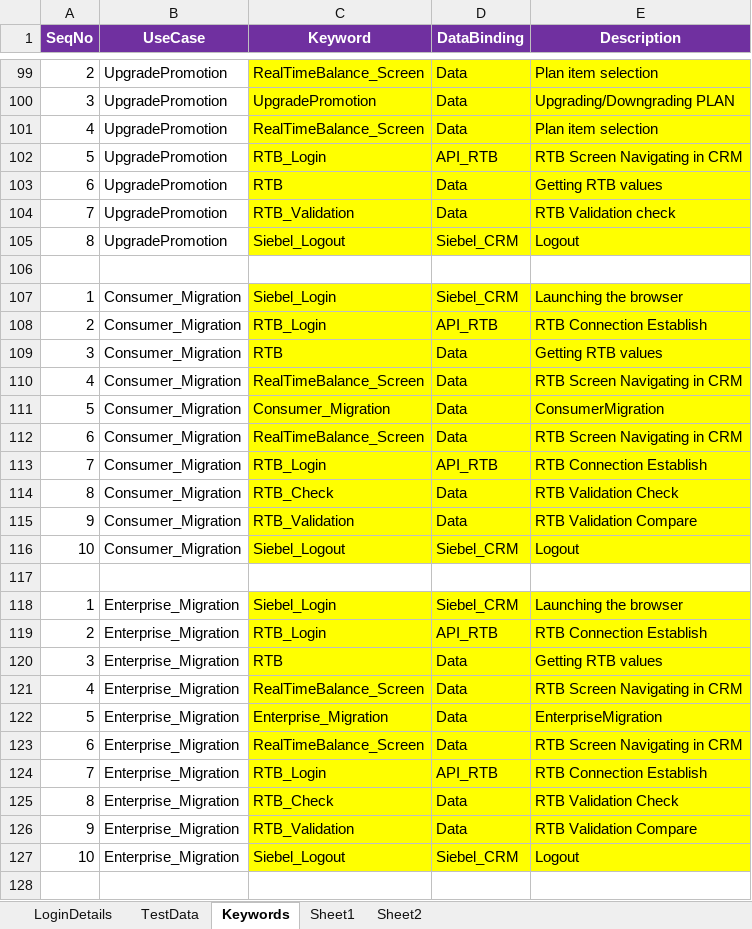
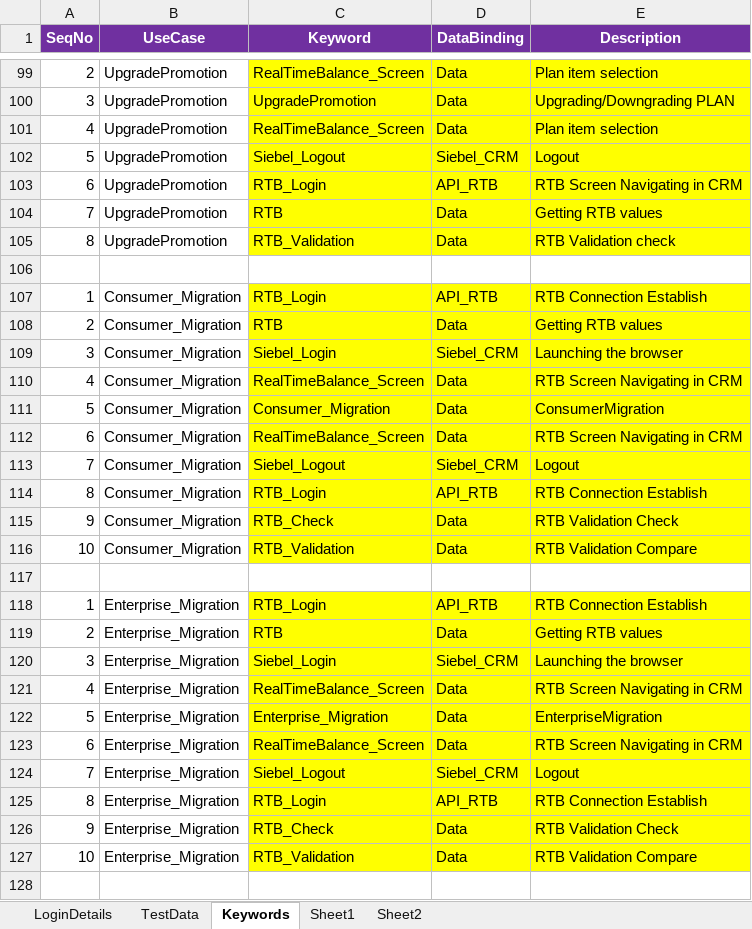
Before and after one commit to imran0404y/VFQA_Parallel, an Excel workbook: Framework/Database/TestDataDB.xlsx, sheet Keywords, drawn as a sheet; only a part is shown, gaps mark what is left out; values as stored, in another font and other column widths than the file's, no borders; removed rows and columns are numbered as before the commit, all else as after; the diff covers the shown part only; the diff names each change by its address in the sheet, - before the commit and + after, or states it on an @@ line.

```diff
--- a/Framework/Database/TestDataDB.xlsx (sheet Keywords)
+++ b/Framework/Database/TestDataDB.xlsx (sheet Keywords)
+row 102: 5 | UpgradePromotion | Siebel_Logout | Siebel_CRM | Logout
-A103 (SeqNo): 5
+A103 (SeqNo): 6
-A104 (SeqNo): 6
+A104 (SeqNo): 7
-A105 (SeqNo): 7
+A105 (SeqNo): 8
-row 105: 8 | UpgradePromotion | Siebel_Logout | Siebel_CRM | Logout
-row 107: 1 | Consumer_Migration | Siebel_Login | Siebel_CRM | Launching the browser
-A107 (SeqNo): 2
+A107 (SeqNo): 1
-A108 (SeqNo): 3
+A108 (SeqNo): 2
+row 109: 3 | Consumer_Migration | Siebel_Login | Siebel_CRM | Launching the browser
+row 113: 7 | Consumer_Migration | Siebel_Logout | Siebel_CRM | Logout
-A114 (SeqNo): 7
+A114 (SeqNo): 8
-A115 (SeqNo): 8
+A115 (SeqNo): 9
-A116 (SeqNo): 9
+A116 (SeqNo): 10
-row 116: 10 | Consumer_Migration | Siebel_Logout | Siebel_CRM | Logout
-row 118: 1 | Enterprise_Migration | Siebel_Login | Siebel_CRM | Launching the browser
-A118 (SeqNo): 2
+A118 (SeqNo): 1
-A119 (SeqNo): 3
+A119 (SeqNo): 2
+row 120: 3 | Enterprise_Migration | Siebel_Login | Siebel_CRM | Launching the browser
+row 124: 7 | Enterprise_Migration | Siebel_Logout | Siebel_CRM | Logout
-A125 (SeqNo): 7
+A125 (SeqNo): 8
-A126 (SeqNo): 8
+A126 (SeqNo): 9
-A127 (SeqNo): 9
+A127 (SeqNo): 10
-row 127: 10 | Enterprise_Migration | Siebel_Logout | Siebel_CRM | Logout
```
Also changed, not shown: 17 added rows, 17 removed rows, 75 edited cells and cell formats elsewhere in this sheet, sheet TestData, sheet LoginDetails, Directory/VFQA_TestDesign.xlsm, Framework/Storage/CommonDirectory.xlsx, 15 other files.
